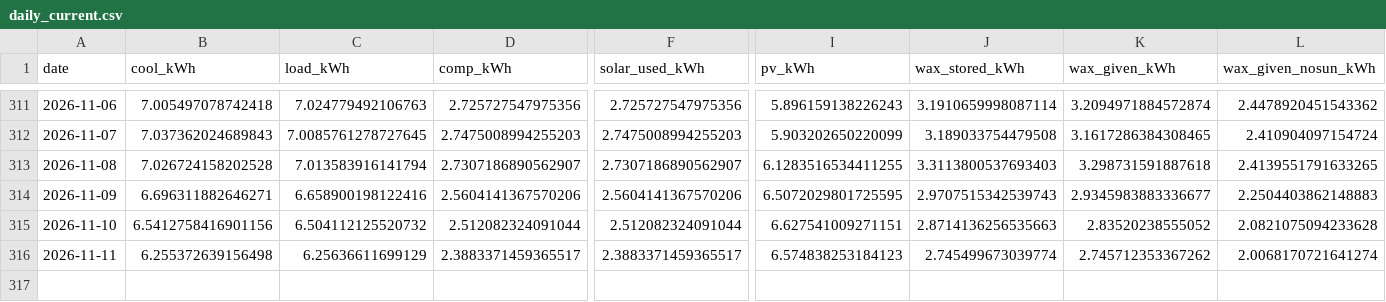
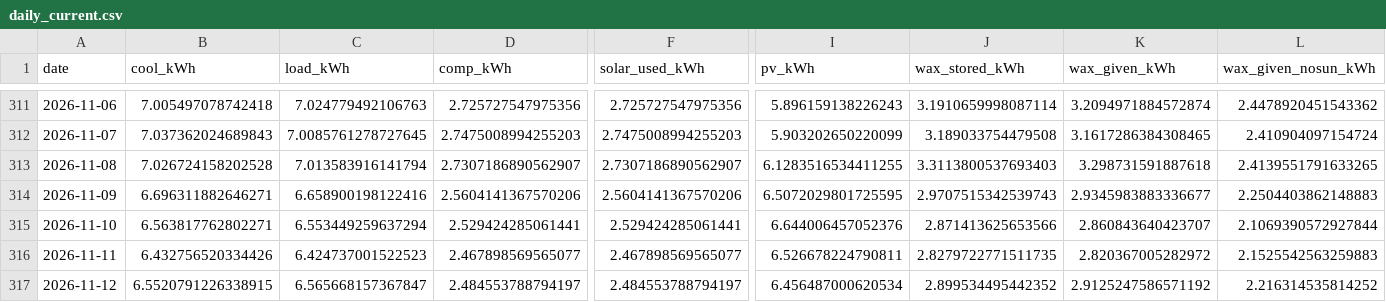
Before and after one commit to saineelam132-art/coldstorage, a CSV file: results/live/daily_current.csv, drawn as a sheet; only a part is shown, gaps mark what is left out; rows hold the shown columns only; the diff covers the shown part only; the diff names each change by its address in the sheet, - before the commit and + after, or states it on an @@ line.

```diff
--- a/results/live/daily_current.csv
+++ b/results/live/daily_current.csv
-B315 (cool_kWh): 6.5412758416901156
+B315 (cool_kWh): 6.563817762802271
-C315 (load_kWh): 6.504112125520732
+C315 (load_kWh): 6.553449259637294
-D315 (comp_kWh): 2.512082324091044
+D315 (comp_kWh): 2.529424285061441
-F315 (solar_used_kWh): 2.512082324091044
+F315 (solar_used_kWh): 2.529424285061441
-I315 (pv_kWh): 6.627541009271151
+I315 (pv_kWh): 6.644006457052376
-J315 (wax_stored_kWh): 2.8714136256535663
+J315 (wax_stored_kWh): 2.871413625653566
-K315 (wax_given_kWh): 2.83520238555052
+K315 (wax_given_kWh): 2.860843640423707
-L315 (wax_given_nosun_kWh): 2.0821075094233628
+L315 (wax_given_nosun_kWh): 2.1069390572927844
-B316 (cool_kWh): 6.255372639156498
+B316 (cool_kWh): 6.432756520334426
-C316 (load_kWh): 6.25636611699129
+C316 (load_kWh): 6.424737001522523
-D316 (comp_kWh): 2.3883371459365517
+D316 (comp_kWh): 2.467898569565077
-F316 (solar_used_kWh): 2.3883371459365517
+F316 (solar_used_kWh): 2.467898569565077
-I316 (pv_kWh): 6.574838253184123
+I316 (pv_kWh): 6.526678224790811
-J316 (wax_stored_kWh): 2.745499673039774
+J316 (wax_stored_kWh): 2.8279722771511735
-K316 (wax_given_kWh): 2.745712353367262
+K316 (wax_given_kWh): 2.820367005282972
-L316 (wax_given_nosun_kWh): 2.0068170721641274
+L316 (wax_given_nosun_kWh): 2.1525542563259883
+row 317: 2026-11-12 | 6.5520791226338915 | 6.565668157367847 | 2.484553788794197 | 2.484553788794197 | 6.456487000620534 | 2.899534495442352 | 2.9125247586571192 | 2.216314535814252
```
Also changed, not shown: 24 edited cells elsewhere in this file, data/live/openmeteo_forecast_latest.csv, results/live/daily_recommended.csv, 56 other files.
